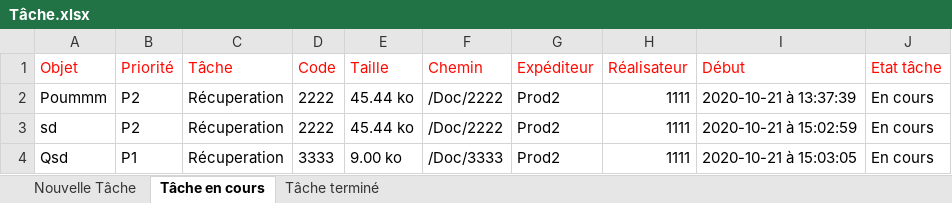
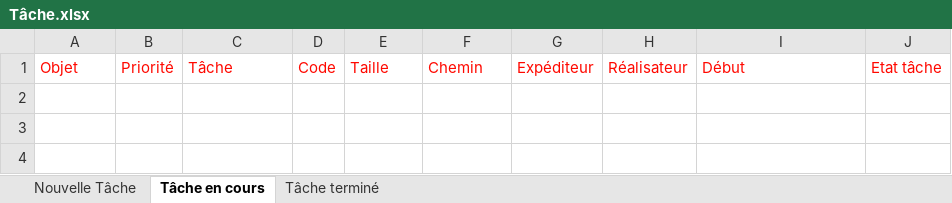
Before and after one commit to Ntsoa2112/Ticketing_2, an Excel workbook: assets/export/Tâche.xlsx, sheet Tâche en cours, drawn as a sheet; values as stored, in another font and other column widths than the file's, no borders; the diff names each change by its address in the sheet, - before the commit and + after, or states it on an @@ line.

```diff
--- a/assets/export/Tâche.xlsx (sheet Tâche en cours)
+++ b/assets/export/Tâche.xlsx (sheet Tâche en cours)
-row 2: Poummm | P2 | Récuperation | 2222 | 45.44 ko | /Doc/2222 | Prod2 | 1111 | 2020-10-21 à 13:37:39 | En cours
-row 3: sd | P2 | Récuperation | 2222 | 45.44 ko | /Doc/2222 | Prod2 | 1111 | 2020-10-21 à 15:02:59 | En cours
-row 4: Qsd | P1 | Récuperation | 3333 | 9.00 ko | /Doc/3333 | Prod2 | 1111 | 2020-10-21 à 15:03:05 | En cours
```
Also changed, not shown: sheet Tâche terminé, sheet Nouvelle Tâche, 7 other files.
